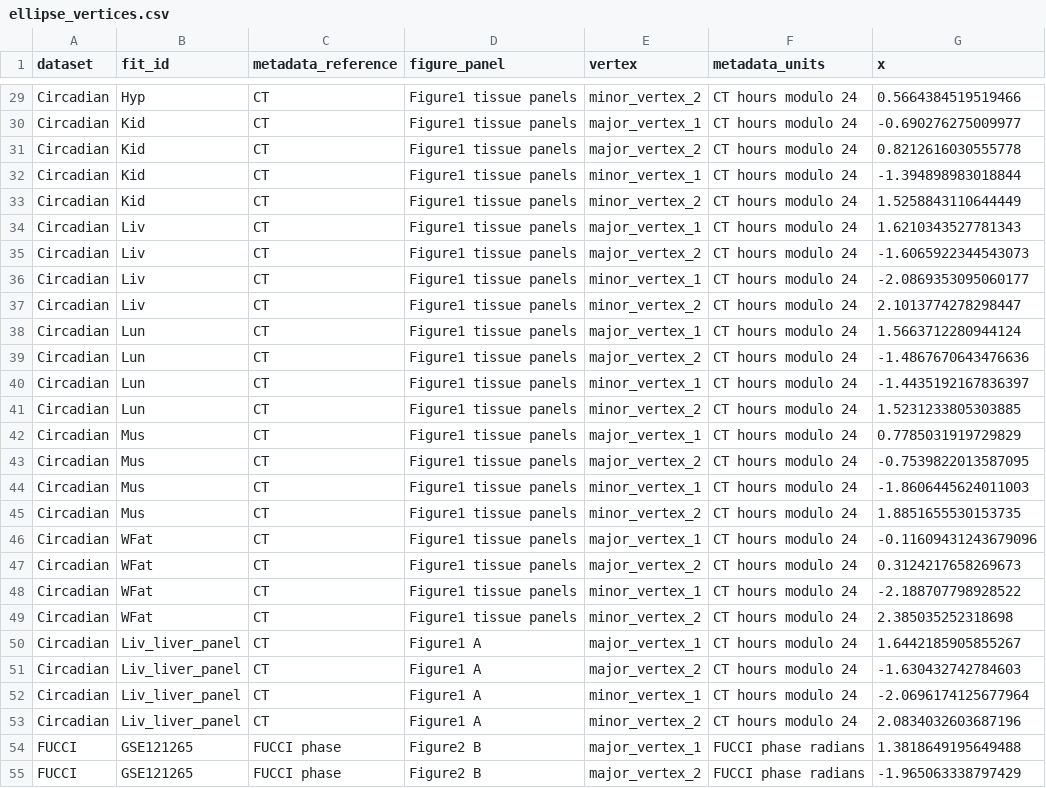
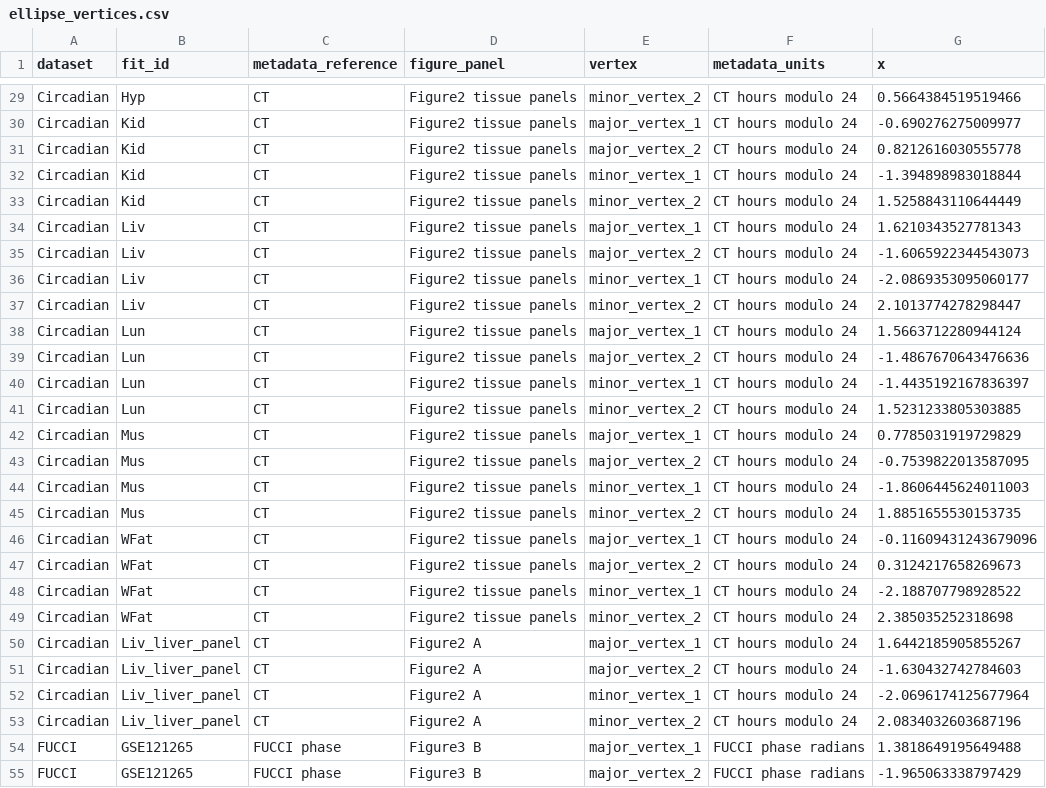
Before and after one commit to pachterlab/SEP_2026, a CSV file: results/supplementary_data/ellipse_vertices.csv, drawn as a sheet; only a part is shown, gaps mark what is left out; the diff covers the shown part only; the diff names each change by its address in the sheet, - before the commit and + after, or states it on an @@ line.

```diff
--- a/results/supplementary_data/ellipse_vertices.csv
+++ b/results/supplementary_data/ellipse_vertices.csv
-D29:D49 (figure_panel): Figure1 tissue panels
+D29:D49 (figure_panel): Figure2 tissue panels
-D50:D53 (figure_panel): Figure1 A
+D50:D53 (figure_panel): Figure2 A
-D54:D55 (figure_panel): Figure2 B
+D54:D55 (figure_panel): Figure3 B
```
Also changed, not shown: 37 edited cells elsewhere in this file, results/supplementary_data/ellipse_geometry.csv, 53 other files.
